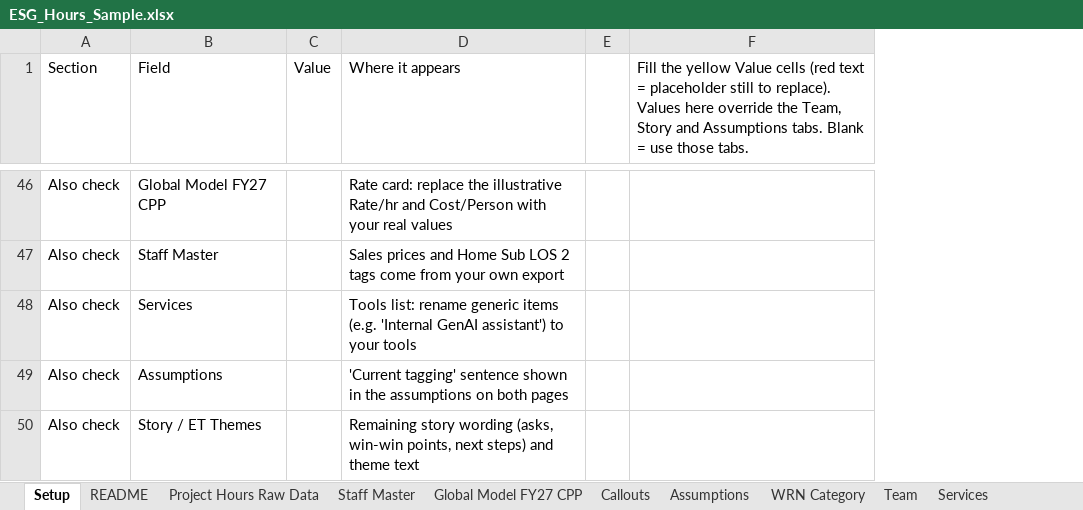
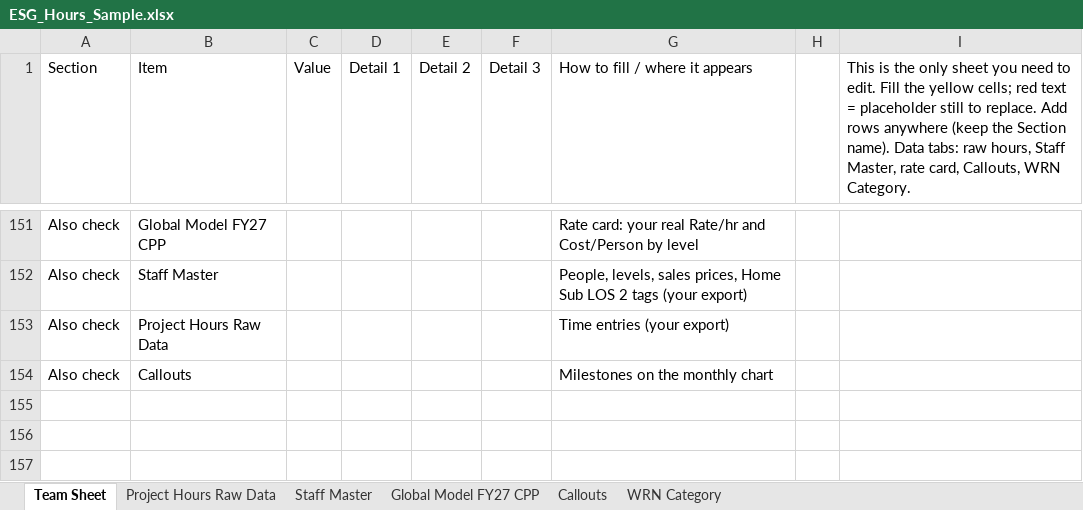
Before and after one commit to 21Charan/Deals_Bio_Claude, an Excel workbook: ESG_Hours_Sample.xlsx, sheet Team Sheet, drawn as a sheet; only a part is shown, gaps mark what is left out; values as stored, in another font and other column widths than the file's, no cell formats; removed rows and columns are numbered as before the commit, all else as after; the diff covers the shown part only; the diff names each change by its address in the sheet, - before the commit and + after, or states it on an @@ line.

```diff
--- a/ESG_Hours_Sample.xlsx (sheet Team Sheet)
+++ b/ESG_Hours_Sample.xlsx (sheet Team Sheet)
-sheet tab: Setup
+sheet tab: Team Sheet
-sheet tab: README
-sheet tab: Assumptions
-sheet tab: Team
-sheet tab: Services
-column D (Where it appears), rows 46-49: Rate card: replace the illustrative Rate/hr and Cost/Person with your real values | Sales prices and Home Sub LOS 2 tags come from your own export | Tools list: rename generic items (e.g. 'Internal GenAI assistant') to your tools | 'Current tagging' sentence shown in the assumptions on both pages
+column D (Detail 1), empty
+column E (Detail 2), empty
+column F (Detail 3), empty
+column G (How to fill / where it appears), rows 151-154: Rate card: your real Rate/hr and Cost/Person by level | People, levels, sales prices, Home Sub LOS 2 tags (your export) | Time entries (your export) | Milestones on the monthly chart
-column F, row 1: Fill the yellow Value cells (red text = placeholder still to replace). Values here override the Team, Story and Assumptions tabs. Blank = use those tabs.
+column I, row 1: This is the only sheet you need to edit. Fill the yellow cells; red text = placeholder still to replace. Add rows anywhere (keep the Section name). Data tabs: raw hours, Staff Master, rate card, Callouts, WRN Category.
-B1: Field
+B1: Item
-B153 (Item): Services
+B153 (Item): Project Hours Raw Data
-B154 (Item): Assumptions
+B154 (Item): Callouts
-row 50: Also check | Story / ET Themes |  | Remaining story wording (asks, win-win points, next steps) and theme text
```
Also changed, not shown: 123 added rows, 18 removed rows and 23 edited cells elsewhere in this sheet, other sheet tabs, cell formats, 2 other files.
